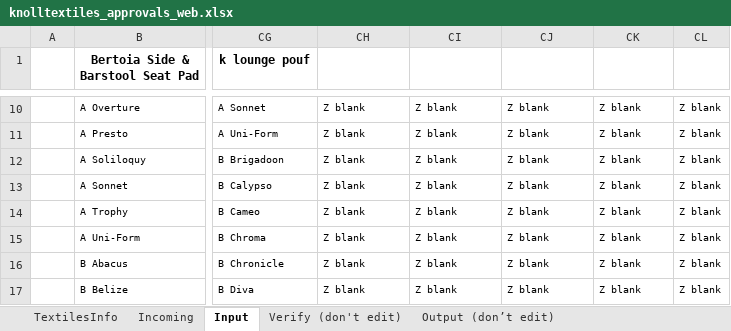
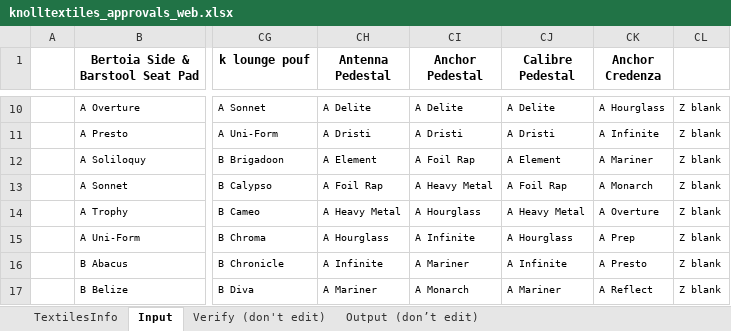
Before and after one commit to robcorp/knoll-elf, an Excel workbook: resources/knolltextiles_approvals_web.xlsx, sheet Input, drawn as a sheet; only a part is shown, gaps mark what is left out; values as stored, in another font and other column widths than the file's, no borders; conditional formats not drawn; the diff covers the shown part only; the diff names each change by its address in the sheet, - before the commit and + after, or states it on an @@ line.

```diff
--- a/resources/knolltextiles_approvals_web.xlsx (sheet Input)
+++ b/resources/knolltextiles_approvals_web.xlsx (sheet Input)
-sheet tab: Incoming
-CH1: (empty)
+CH1: Antenna Pedestal
-CI1: (empty)
+CI1: Anchor Pedestal
-CJ1: (empty)
+CJ1: Calibre Pedestal
-CK1: (empty)
+CK1: Anchor Credenza
-CH10 (Antenna Pedestal): Z blank
+CH10 (Antenna Pedestal): A Delite
-CI10 (Anchor Pedestal): Z blank
+CI10 (Anchor Pedestal): A Delite
-CJ10 (Calibre Pedestal): Z blank
+CJ10 (Calibre Pedestal): A Delite
-CK10 (Anchor Credenza): Z blank
+CK10 (Anchor Credenza): A Hourglass
-CH11 (Antenna Pedestal): Z blank
+CH11 (Antenna Pedestal): A Dristi
-CI11 (Anchor Pedestal): Z blank
+CI11 (Anchor Pedestal): A Dristi
-CJ11 (Calibre Pedestal): Z blank
+CJ11 (Calibre Pedestal): A Dristi
-CK11 (Anchor Credenza): Z blank
+CK11 (Anchor Credenza): A Infinite
-CH12 (Antenna Pedestal): Z blank
+CH12 (Antenna Pedestal): A Element
-CI12 (Anchor Pedestal): Z blank
+CI12 (Anchor Pedestal): A Foil Rap
-CJ12 (Calibre Pedestal): Z blank
+CJ12 (Calibre Pedestal): A Element
-CK12 (Anchor Credenza): Z blank
+CK12 (Anchor Credenza): A Mariner
-CH13 (Antenna Pedestal): Z blank
+CH13 (Antenna Pedestal): A Foil Rap
-CI13 (Anchor Pedestal): Z blank
+CI13 (Anchor Pedestal): A Heavy Metal
-CJ13 (Calibre Pedestal): Z blank
+CJ13 (Calibre Pedestal): A Foil Rap
-CK13 (Anchor Credenza): Z blank
+CK13 (Anchor Credenza): A Monarch
-CH14 (Antenna Pedestal): Z blank
+CH14 (Antenna Pedestal): A Heavy Metal
-CI14 (Anchor Pedestal): Z blank
+CI14 (Anchor Pedestal): A Hourglass
-CJ14 (Calibre Pedestal): Z blank
+CJ14 (Calibre Pedestal): A Heavy Metal
-CK14 (Anchor Credenza): Z blank
+CK14 (Anchor Credenza): A Overture
-CH15 (Antenna Pedestal): Z blank
+CH15 (Antenna Pedestal): A Hourglass
-CI15 (Anchor Pedestal): Z blank
+CI15 (Anchor Pedestal): A Infinite
-CJ15 (Calibre Pedestal): Z blank
+CJ15 (Calibre Pedestal): A Hourglass
-CK15 (Anchor Credenza): Z blank
+CK15 (Anchor Credenza): A Prep
-CH16 (Antenna Pedestal): Z blank
+CH16 (Antenna Pedestal): A Infinite
-CI16 (Anchor Pedestal): Z blank
+CI16 (Anchor Pedestal): A Mariner
-CJ16 (Calibre Pedestal): Z blank
+CJ16 (Calibre Pedestal): A Infinite
-CK16 (Anchor Credenza): Z blank
+CK16 (Anchor Credenza): A Presto
-CH17 (Antenna Pedestal): Z blank
+CH17 (Antenna Pedestal): A Mariner
-CI17 (Anchor Pedestal): Z blank
+CI17 (Anchor Pedestal): A Monarch
-CJ17 (Calibre Pedestal): Z blank
+CJ17 (Calibre Pedestal): A Mariner
-CK17 (Anchor Credenza): Z blank
+CK17 (Anchor Credenza): A Reflect
```
Also changed, not shown: 804 edited cells elsewhere in this sheet, sheet Verify (don't edit), sheet TextilesInfo, sheet Output (don’t edit), formulas that keep their value.
